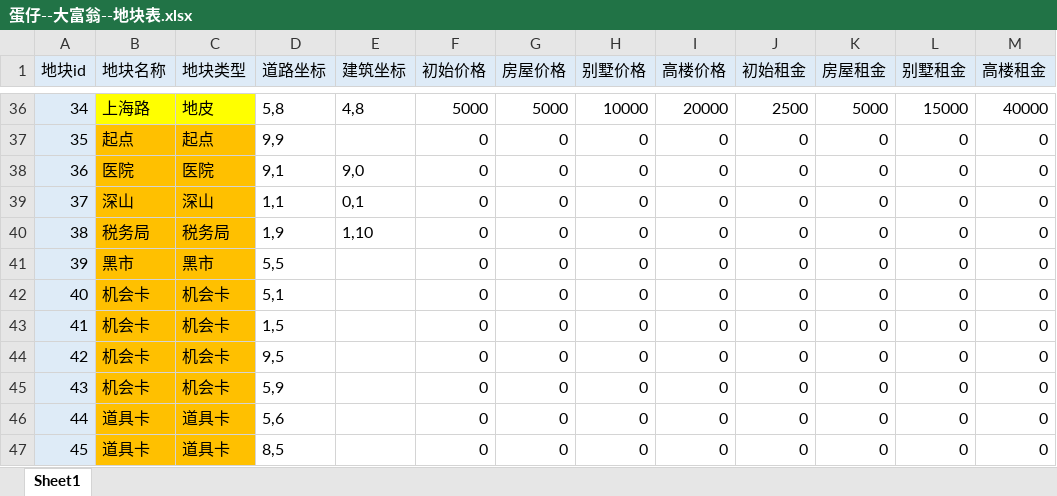
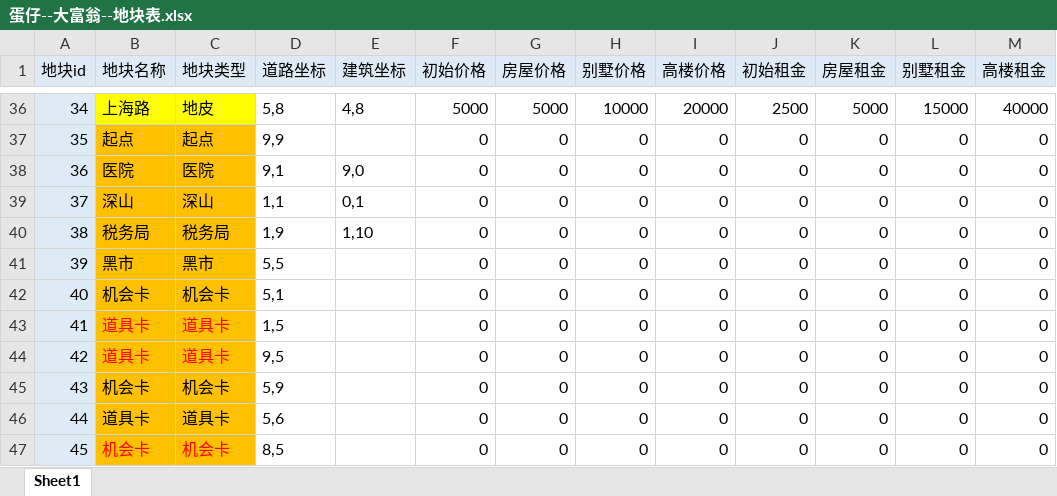
Before and after one commit to TLOBillyQ/monopoly, an Excel workbook: docs/design/蛋仔--大富翁--地块表.xlsx, sheet Sheet1, drawn as a sheet; only a part is shown, gaps mark what is left out; values as stored, in another font and other column widths than the file's, no borders; the diff names each change by its address in the sheet, - before the commit and + after, or states it on an @@ line.

Commit message:
chore: update tiles sheet and regenerate release configs

```diff
--- a/docs/design/蛋仔--大富翁--地块表.xlsx (sheet Sheet1)
+++ b/docs/design/蛋仔--大富翁--地块表.xlsx (sheet Sheet1)
-B43:B44 (地块名称): 机会卡
+B43:B44 (地块名称): 道具卡
-B43:C44 text colour: black
+B43:C44 text colour: #FF0000
-C43:C44 (地块类型): 机会卡
+C43:C44 (地块类型): 道具卡
-B47 (地块名称): 道具卡
+B47 (地块名称): 机会卡
-B47:C47 text colour: black
+B47:C47 text colour: #FF0000
-C47 (地块类型): 道具卡
+C47 (地块类型): 机会卡
```
Also changed, not shown: 4 other files.
